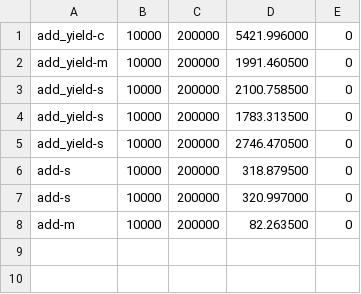
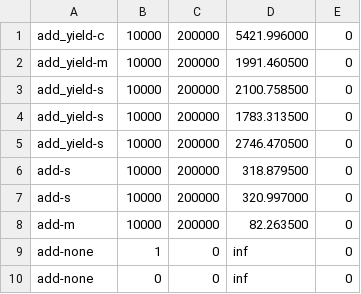
Before and after one commit to tanvikad/CSCI134_P2A, a CSV file: lab2_add.csv, drawn as a sheet; the diff names each change by its address in the sheet, - before the commit and + after, or states it on an @@ line.

```diff
--- a/lab2_add.csv
+++ b/lab2_add.csv
+row 9: add-none | 1 | 0 | inf | 0
+row 10: add-none | 0 | 0 | inf | 0
```
Also changed, not shown: 3 other files.
